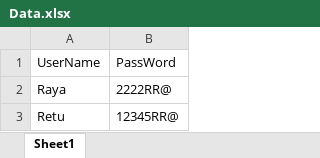
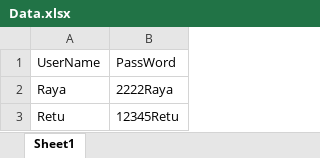
Before and after one commit to RetuMary/SwagLapRepo, an Excel workbook: Excel/Data.xlsx, sheet Sheet1, drawn as a sheet; values as stored, in another font and other column widths than the file's, no borders; the diff names each change by its address in the sheet, - before the commit and + after, or states it on an @@ line.

Commit message:
updated excel code

```diff
--- a/Excel/Data.xlsx (sheet Sheet1)
+++ b/Excel/Data.xlsx (sheet Sheet1)
-B2: 2222RR@
+B2: 2222Raya
-B3: 12345RR@
+B3: 12345Retu
```
Also changed, not shown: 19 other files.
